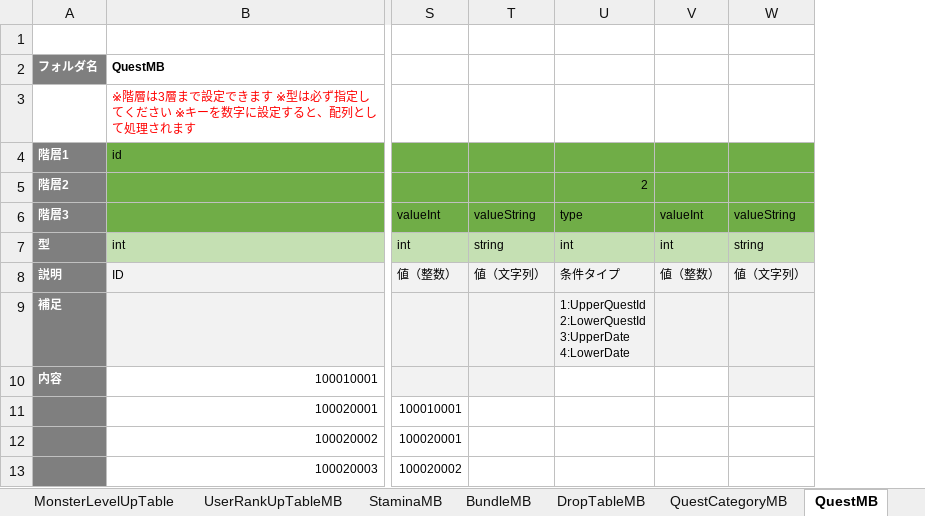
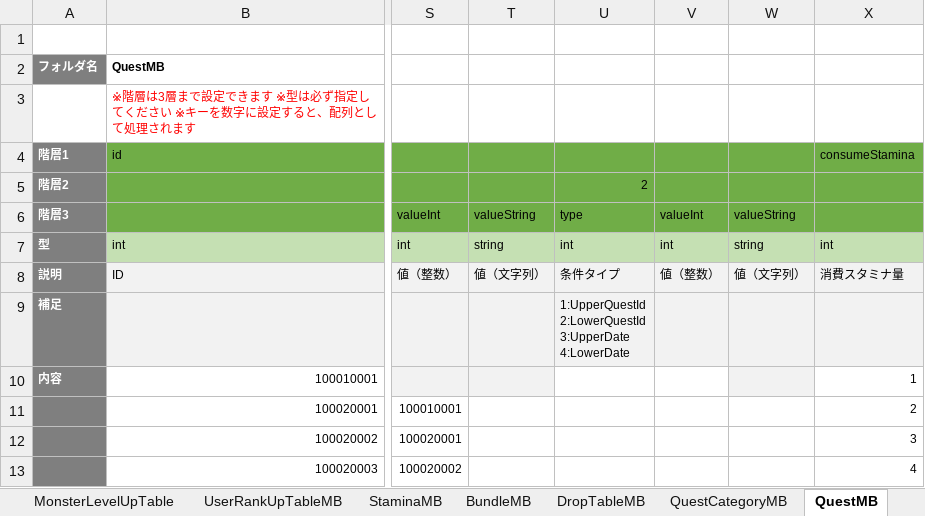
Before and after one commit to kimkimkimkimkim/PuzzleMonster, an Excel workbook: Assets/PlayFabData/Excel/Data.xlsm, sheet QuestMB, drawn as a sheet; only a part is shown, gaps mark what is left out; values as stored, in another font and other column widths than the file's, no borders; charts and pictures not drawn; the diff names each change by its address in the sheet, - before the commit and + after, or states it on an @@ line.

```diff
--- a/Assets/PlayFabData/Excel/Data.xlsm (sheet QuestMB)
+++ b/Assets/PlayFabData/Excel/Data.xlsm (sheet QuestMB)
+column X (consumeStamina), rows 7-13: int | 消費スタミナ量 |  | 1 | 2 | 3 | 4
```
Also changed, not shown: sheet BundleMB, 2 other files.
